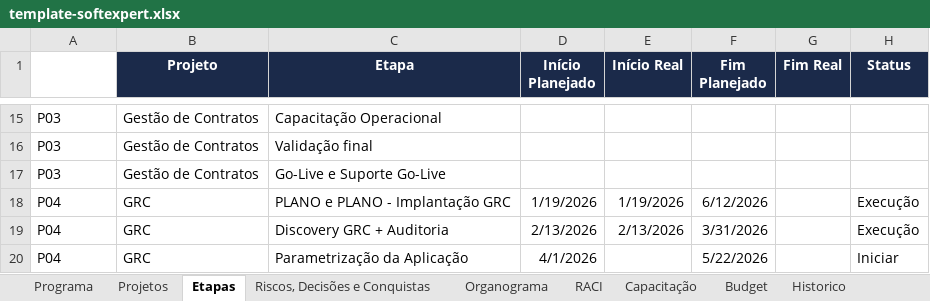
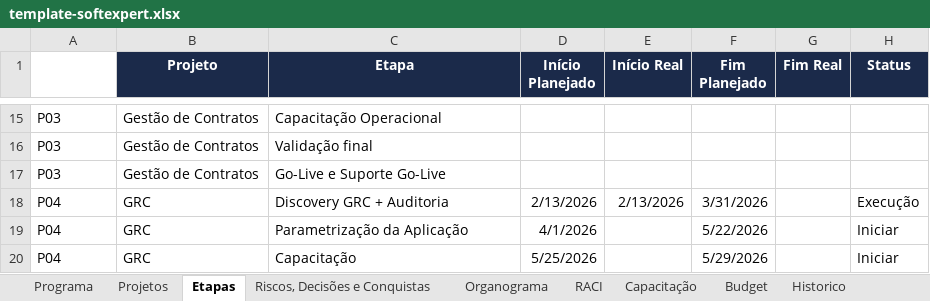
Before and after one commit to Lucas7Fernandes/Softexpert, an Excel workbook: template-softexpert.xlsx, sheet Etapas, drawn as a sheet; only a part is shown, gaps mark what is left out; the shorter side is filled out with more unchanged rows; values as stored, in another font and other column widths than the file's, no borders; the diff names each change by its address in the sheet, - before the commit and + after, or states it on an @@ line.

Commit message:
Atualização automática da planilha

```diff
--- a/template-softexpert.xlsx (sheet Etapas)
+++ b/template-softexpert.xlsx (sheet Etapas)
-row 18: P04 | GRC | PLANO e PLANO - Implantação GRC | 1/19/2026 | 1/19/2026 | 6/12/2026 |  | Execução
```
